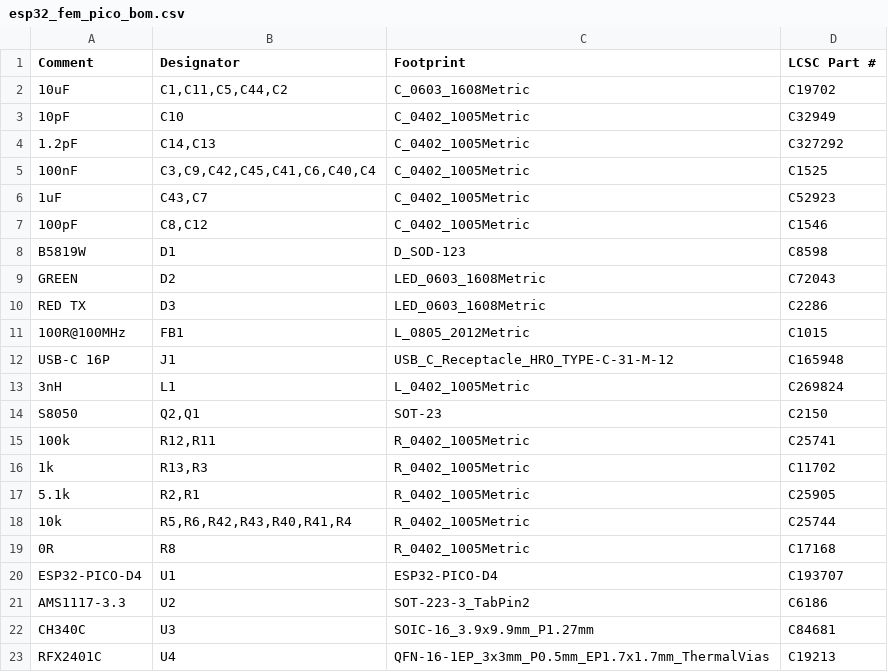
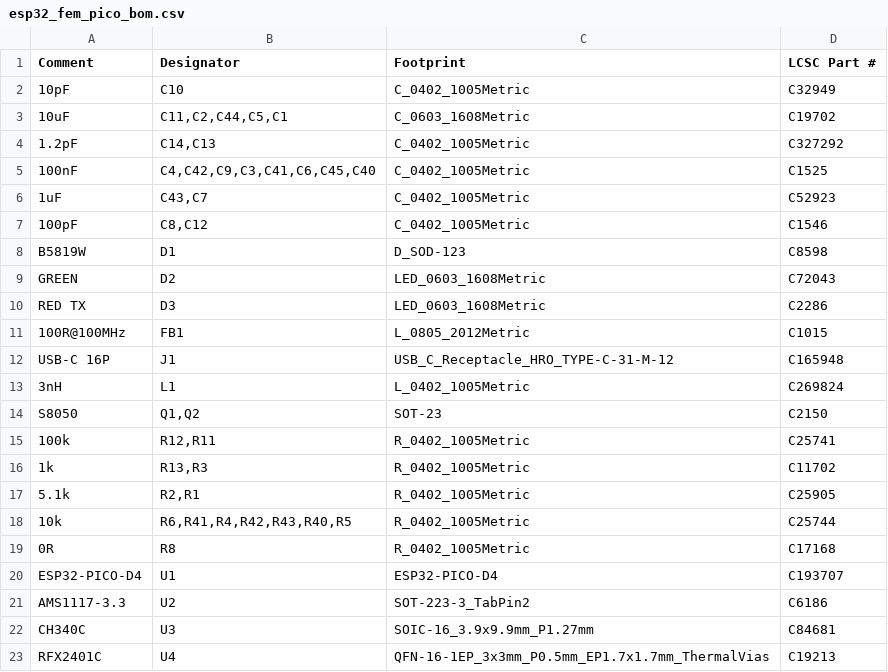
Before and after one commit to g9thwsnzh5-cloud/automatic-eureka, a CSV file: hardware/kicad/build/fab_pico/esp32_fem_pico_bom.csv, drawn as a sheet.

```diff
--- a/hardware/kicad/build/fab_pico/esp32_fem_pico_bom.csv
+++ b/hardware/kicad/build/fab_pico/esp32_fem_pico_bom.csv
@@ -1,6 +1,6 @@
 Comment,Designator,Footprint,LCSC Part #
-10uF,"C1,C11,C5,C44,C2",C_0603_1608Metric,C19702
 10pF,C10,C_0402_1005Metric,C32949
+10uF,"C11,C2,C44,C5,C1",C_0603_1608Metric,C19702
 1.2pF,"C14,C13",C_0402_1005Metric,C327292
-100nF,"C3,C9,C42,C45,C41,C6,C40,C4",C_0402_1005Metric,C1525
+100nF,"C4,C42,C9,C3,C41,C6,C45,C40",C_0402_1005Metric,C1525
 1uF,"C43,C7",C_0402_1005Metric,C52923
@@ -13,3 +13,3 @@ USB-C 16P,J1,USB_C_Receptacle_HRO_TYPE-C-31-M-12,C165948
 3nH,L1,L_0402_1005Metric,C269824
-S8050,"Q2,Q1",SOT-23,C2150
+S8050,"Q1,Q2",SOT-23,C2150
 100k,"R12,R11",R_0402_1005Metric,C25741
@@ -17,3 +17,3 @@ S8050,"Q2,Q1",SOT-23,C2150
 5.1k,"R2,R1",R_0402_1005Metric,C25905
-10k,"R5,R6,R42,R43,R40,R41,R4",R_0402_1005Metric,C25744
+10k,"R6,R41,R4,R42,R43,R40,R5",R_0402_1005Metric,C25744
 0R,R8,R_0402_1005Metric,C17168
```
Also changed, not shown: hardware/kicad/build/fab_pico/esp32_fem_pico_cpl.csv, 6 other files.
